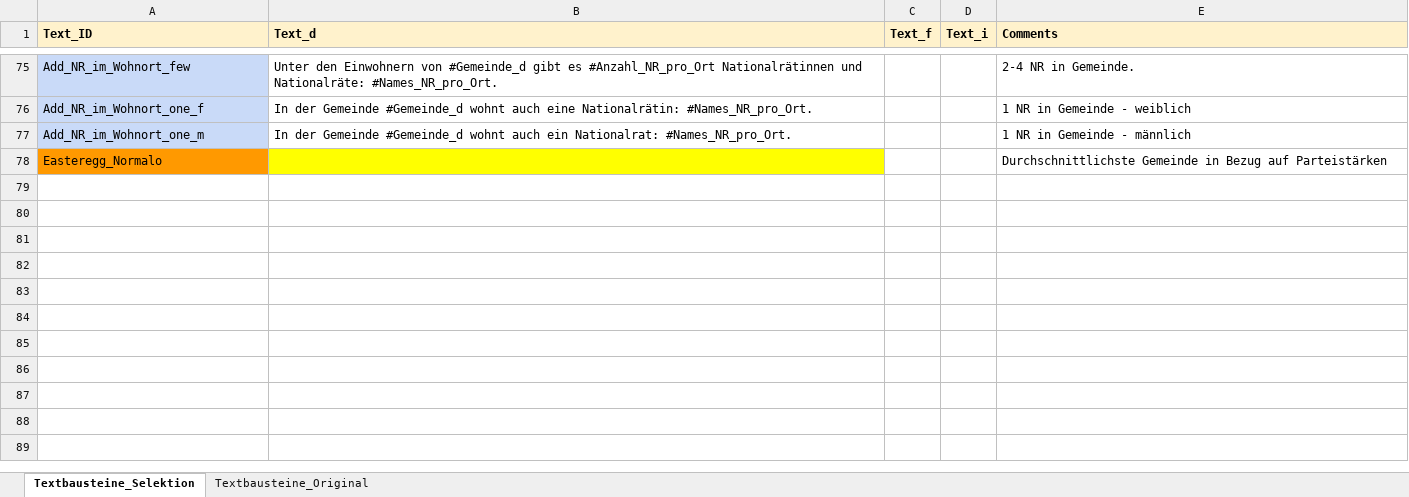
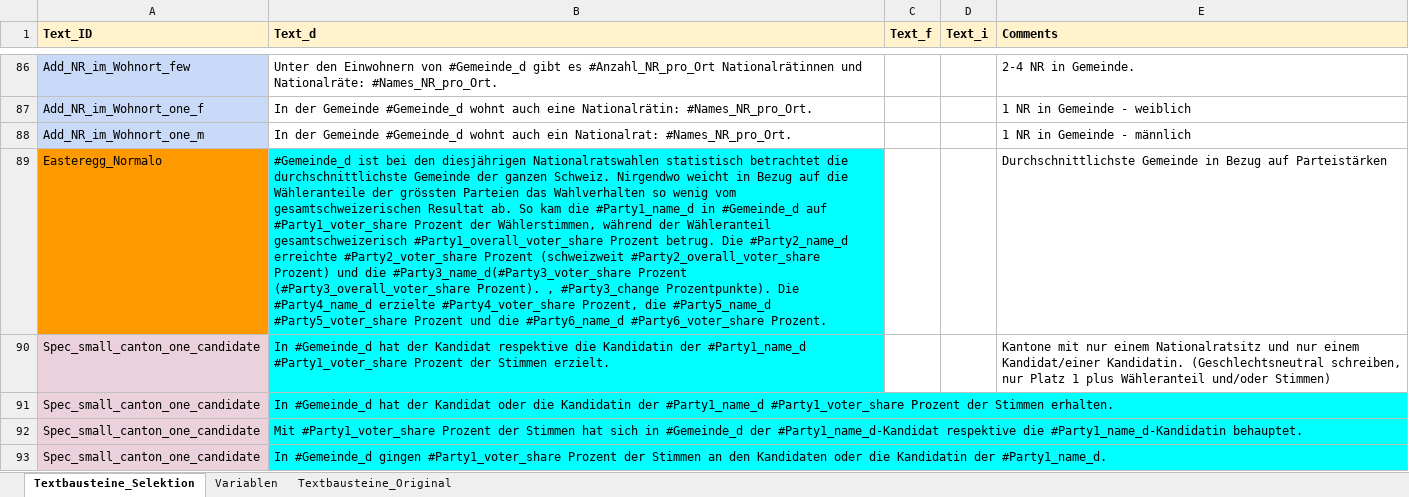
Before and after one commit to awp-finanznachrichten/sda_eidgenoessische_wahlen_datafeed, an Excel workbook: Texte/LENA Textbausteine Eidgenössische Wahlen 2023_ Gemeindeebene.xlsx, sheet Textbausteine_Selektion, drawn as a sheet; only a part is shown, gaps mark what is left out; values as stored, in another font and other column widths than the file's, no borders; charts and pictures not drawn; addresses are those after the commit; the diff covers the shown part only; the diff names each change by its address in the sheet, - before the commit and + after, or states it on an @@ line.

```diff
--- a/Texte/LENA Textbausteine Eidgenössische Wahlen 2023_ Gemeindeebene.xlsx (sheet Textbausteine_Selektion)
+++ b/Texte/LENA Textbausteine Eidgenössische Wahlen 2023_ Gemeindeebene.xlsx (sheet Textbausteine_Selektion)
+sheet tab: Variablen
-B89 (Text_d): (empty)
+B89 (Text_d): #Gemeinde_d ist bei den diesjährigen Nationalratswahlen statistisch betrachtet die durchschnittlichste Gemeinde der ganzen Schweiz. Nirgendwo weicht in Bezug auf die Wähleranteile der grössten Parteien das Wahlverhalten so wenig vom gesamtschweizerischen Resultat ab. So kam die #Party1_name_d in #Gemeinde_d auf #Party1_voter_share Prozent der Wählerstimmen, während der Wähleranteil gesamtschweizerisch #Party1_overall_voter_share Prozent betrug. Die #Party2_name_d erreichte #Party2_voter_share Prozent (schweizweit #Party2_overall_voter_share Prozent) und die #Party3_name_d(#Party3_voter_share Prozent (#Party3_overall_voter_share Prozent). , #Party3_change Prozentpunkte). Die #Party4_name_d erzielte #Party4_voter_share Prozent, die #Party5_name_d #Party5_voter_share Prozent und die #Party6_name_d #Party6_voter_share Prozent.
-B89 fill: #FFFF00
+B89 fill: #00FFFF
+row 90: Spec_small_canton_one_candidate | In #Gemeinde_d hat der Kandidat respektive die Kandidatin der #Party1_name_d #Party1_voter_share Prozent der Stimmen erzielt. |  |  | Kantone mit nur einem Nationalratsitz und nur einem Kandidat/einer Kandidatin. (Geschlechtsneutral schreiben, nur Platz 1 plus Wähleranteil und/oder Stimmen)
+row 91: Spec_small_canton_one_candidate | In #Gemeinde_d hat der Kandidat oder die Kandidatin der #Party1_name_d #Party1_voter_share Prozent der Stimmen erhalten.
+row 92: Spec_small_canton_one_candidate | Mit #Party1_voter_share Prozent der Stimmen hat sich in #Gemeinde_d der #Party1_name_d-Kandidat respektive die #Party1_name_d-Kandidatin behauptet.
+row 93: Spec_small_canton_one_candidate | In #Gemeinde_d gingen #Party1_voter_share Prozent der Stimmen an den Kandidaten oder die Kandidatin der #Party1_name_d.
```
Also changed, not shown: 25 added rows, 2 edited cells and cell formats elsewhere in this sheet, charts or pictures, 8 other files.
